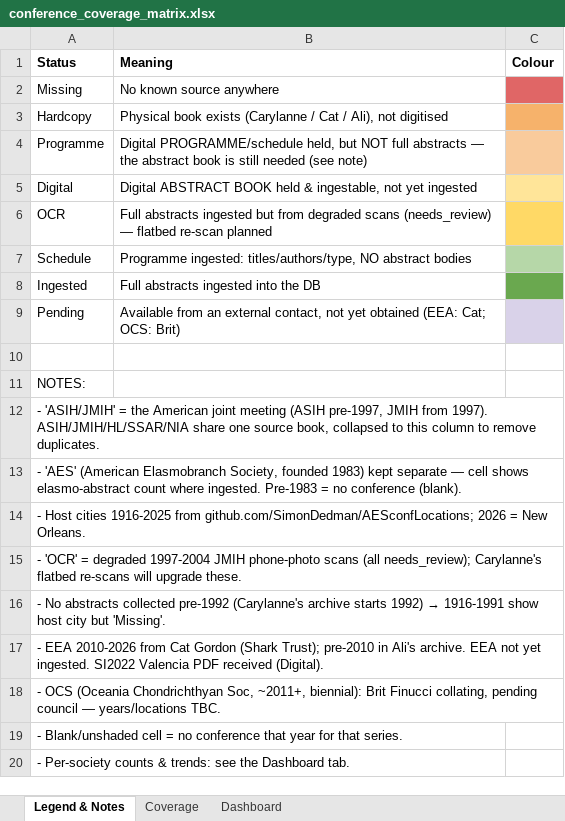
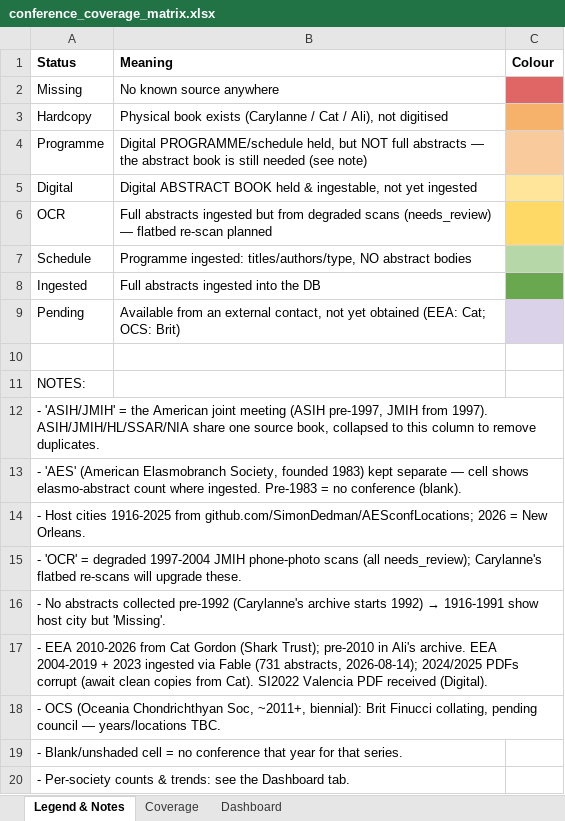
Before and after one commit to SimonDedman/elasmo_analyses, an Excel workbook: database/conference_coverage_matrix.xlsx, sheet Legend & Notes, drawn as a sheet; values as stored, in another font and other column widths than the file's, no borders; the diff names each change by its address in the sheet, - before the commit and + after, or states it on an @@ line.

```diff
--- a/database/conference_coverage_matrix.xlsx (sheet Legend & Notes)
+++ b/database/conference_coverage_matrix.xlsx (sheet Legend & Notes)
-A17 (Status): …archive. EEA not yet ingested. SI2022 Valencia…
+A17 (Status): …archive. EEA 2004-2019 + 2023 ingested via Fable (731 abstracts, 2026-08-14); 2024/2025 PDFs corrupt (await clean copies from Cat). SI2022 Valencia…
```
Also changed, not shown: sheet Coverage, outputs/conference_coverage_matrix.xlsx, 1 other file.
